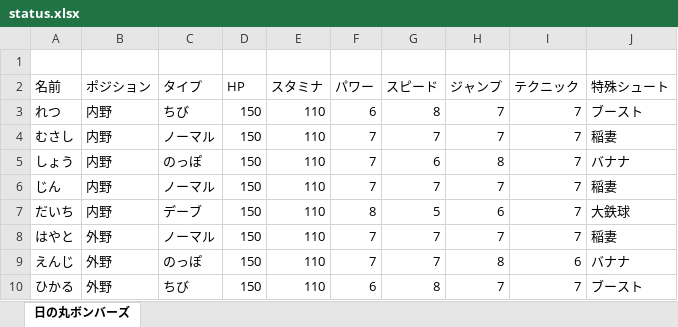
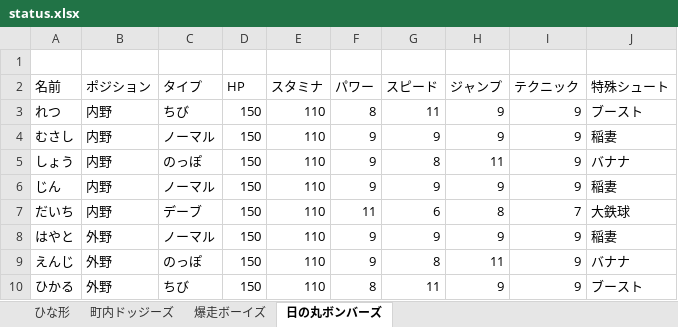
Before and after one commit to rhmgoto/newdodge, an Excel workbook: data/status.xlsx, sheet 日の丸ボンバーズ, drawn as a sheet; values as stored, in another font and other column widths than the file's, no borders; the diff names each change by its address in the sheet, - before the commit and + after, or states it on an @@ line.

```diff
--- a/data/status.xlsx (sheet 日の丸ボンバーズ)
+++ b/data/status.xlsx (sheet 日の丸ボンバーズ)
+sheet tab: ひな形
+sheet tab: 町内ドッジーズ
+sheet tab: 爆走ボーイズ
-F3 (パワー): 6
+F3 (パワー): 8
-G3 (スピード): 8
+G3 (スピード): 11
-H3:H4 (ジャンプ): 7
+H3:H4 (ジャンプ): 9
-I3:I6 (テクニック): 7
+I3:I6 (テクニック): 9
-F4:F6 (パワー): 7
+F4:F6 (パワー): 9
-G4 (スピード): 7
+G4 (スピード): 9
-G5 (スピード): 6
+G5 (スピード): 8
-H5 (ジャンプ): 8
+H5 (ジャンプ): 11
-G6 (スピード): 7
+G6 (スピード): 9
-H6 (ジャンプ): 7
+H6 (ジャンプ): 9
-F7 (パワー): 8
+F7 (パワー): 11
-G7 (スピード): 5
+G7 (スピード): 6
-H7 (ジャンプ): 6
+H7 (ジャンプ): 8
-F8:F9 (パワー): 7
+F8:F9 (パワー): 9
-G8 (スピード): 7
+G8 (スピード): 9
-H8 (ジャンプ): 7
+H8 (ジャンプ): 9
-I8 (テクニック): 7
+I8 (テクニック): 9
-G9 (スピード): 7
+G9 (スピード): 8
-H9 (ジャンプ): 8
+H9 (ジャンプ): 11
-I9 (テクニック): 6
+I9 (テクニック): 9
-F10 (パワー): 6
+F10 (パワー): 8
-G10 (スピード): 8
+G10 (スピード): 11
-H10 (ジャンプ): 7
+H10 (ジャンプ): 9
-I10 (テクニック): 7
+I10 (テクニック): 9
```
Also changed, not shown: 4 other files.
